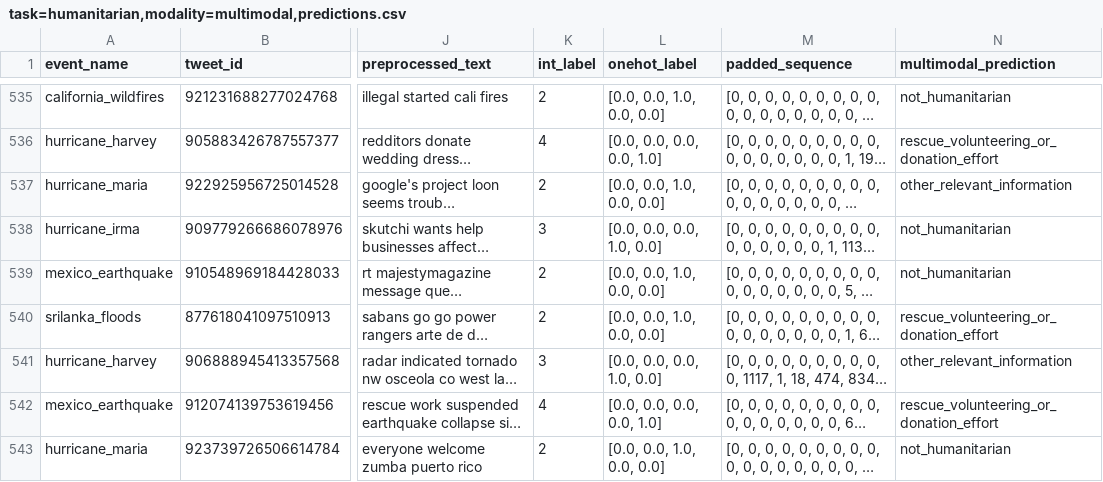
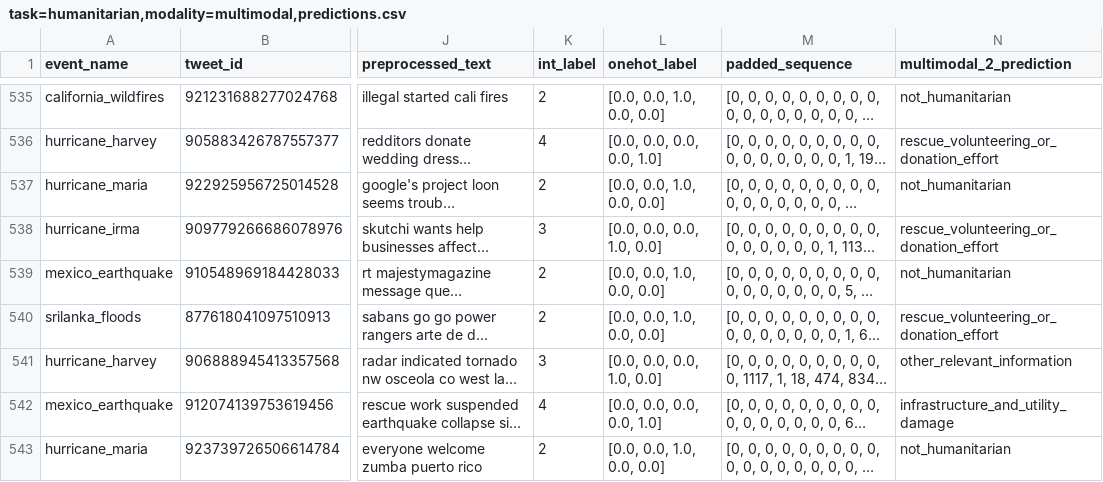
Before and after one commit to eyosyaswd/disaster-response, a CSV file: data/processed/task=humanitarian,modality=multimodal,predictions.csv, drawn as a sheet; only a part is shown, gaps mark what is left out; long unchanged cells end in …; the diff covers the shown part only; the diff names each change by its address in the sheet, - before the commit and + after, or states it on an @@ line.

```diff
--- a/data/processed/task=humanitarian,modality=multimodal,predictions.csv
+++ b/data/processed/task=humanitarian,modality=multimodal,predictions.csv
-N1: multimodal_prediction
+N1: multimodal_2_prediction
-N537 (multimodal_2_prediction): other_relevant_information
+N537 (multimodal_2_prediction): not_humanitarian
-N538 (multimodal_2_prediction): not_humanitarian
+N538 (multimodal_2_prediction): rescue_volunteering_or_donation_effort
-N542 (multimodal_2_prediction): rescue_volunteering_or_donation_effort
+N542 (multimodal_2_prediction): infrastructure_and_utility_damage
```
Also changed, not shown: 115 edited cells elsewhere in this file, data/processed/task=informative,modality=multimodal,predictions.csv, 24 other files.
